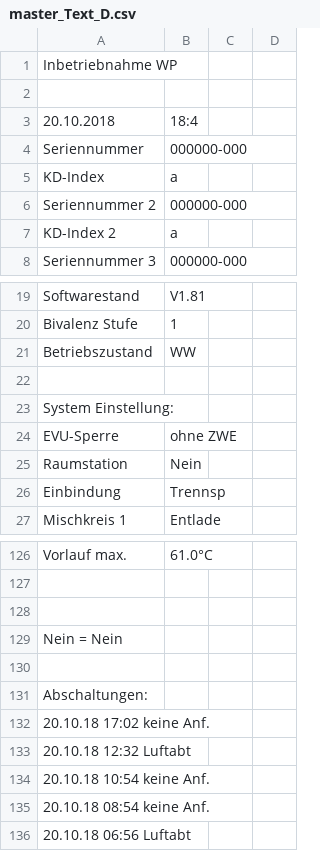
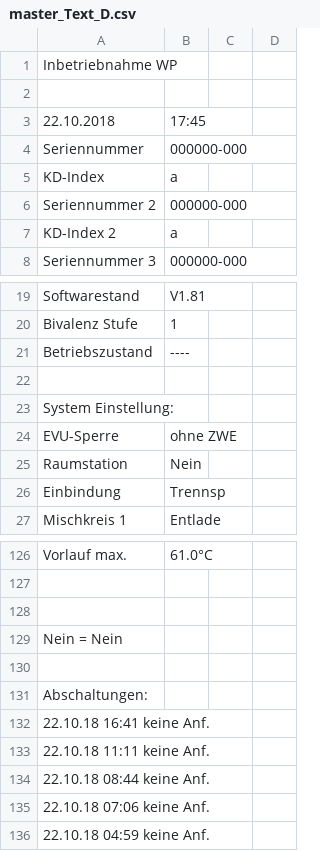
Before and after one commit to JohnApps/meterreadings, a CSV file: master_Text_D.csv, drawn as a sheet; only a part is shown, gaps mark what is left out; the diff covers the shown part only.

```diff
--- a/master_Text_D.csv
+++ b/master_Text_D.csv
@@ -2,3 +2,3 @@
 
-20.10.2018;18:4
+22.10.2018;17:45
 Seriennummer;000000-000
@@ -20,3 +20,3 @@ Softwarestand;V1.81
 Bivalenz Stufe;1
-Betriebszustand;WW
+Betriebszustand;----
 
@@ -131,6 +131,6 @@ Nein = Nein
 Abschaltungen:
-20.10.18 17:02 keine Anf.;
-20.10.18 12:32 Luftabt;
-20.10.18 10:54 keine Anf.;
-20.10.18 08:54 keine Anf.;
-20.10.18 06:56 Luftabt;
+22.10.18 16:41 keine Anf.;
+22.10.18 11:11 keine Anf.;
+22.10.18 08:44 keine Anf.;
+22.10.18 07:06 keine Anf.;
+22.10.18 04:59 keine Anf.;
```
Also changed, not shown: 19 edited cells elsewhere in this file.
